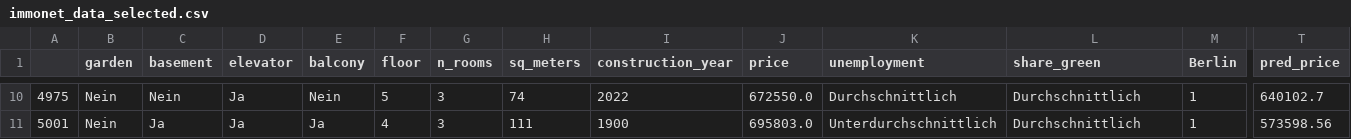
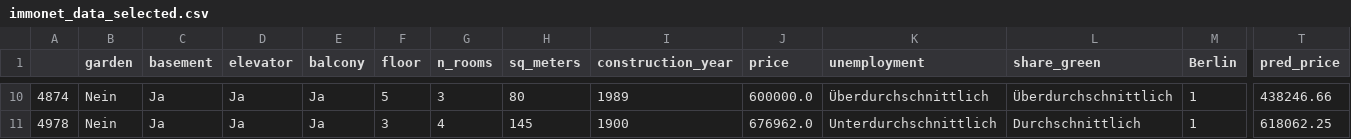
Before and after one commit to johan-chen/si_experiment, a CSV file: Frontend/Data/immonet_data_selected.csv, drawn as a sheet; only a part is shown, gaps mark what is left out; the diff covers the shown part only; the diff names each change by its address in the sheet, - before the commit and + after, or states it on an @@ line.

```diff
--- a/Frontend/Data/immonet_data_selected.csv
+++ b/Frontend/Data/immonet_data_selected.csv
-A10: 4975
+A10: 4874
-C10 (basement): Nein
+C10 (basement): Ja
-E10 (balcony): Nein
+E10 (balcony): Ja
-H10 (sq_meters): 74
+H10 (sq_meters): 80
-I10 (construction_year): 2022
+I10 (construction_year): 1989
-J10 (price): 672550.0
+J10 (price): 600000.0
-K10 (unemployment): Durchschnittlich
+K10 (unemployment): Überdurchschnittlich
-L10 (share_green): Durchschnittlich
+L10 (share_green): Überdurchschnittlich
-T10 (pred_price): 640102.7
+T10 (pred_price): 438246.66
-A11: 5001
+A11: 4978
-F11 (floor): 4
+F11 (floor): 3
-G11 (n_rooms): 3
+G11 (n_rooms): 4
-H11 (sq_meters): 111
+H11 (sq_meters): 145
-J11 (price): 695803.0
+J11 (price): 676962.0
-T11 (pred_price): 573598.56
+T11 (pred_price): 618062.25
```
Also changed, not shown: 1 added row, 1 removed row and 52 edited cells elsewhere in this file, Frontend/Data/lending_data_selected.csv, 21 other files.
